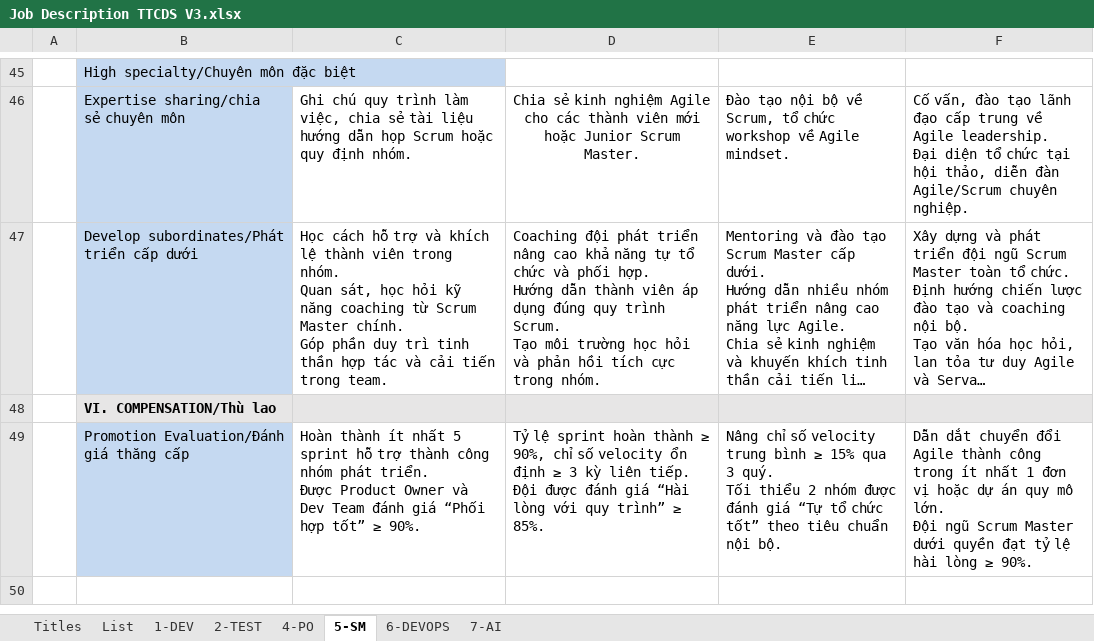
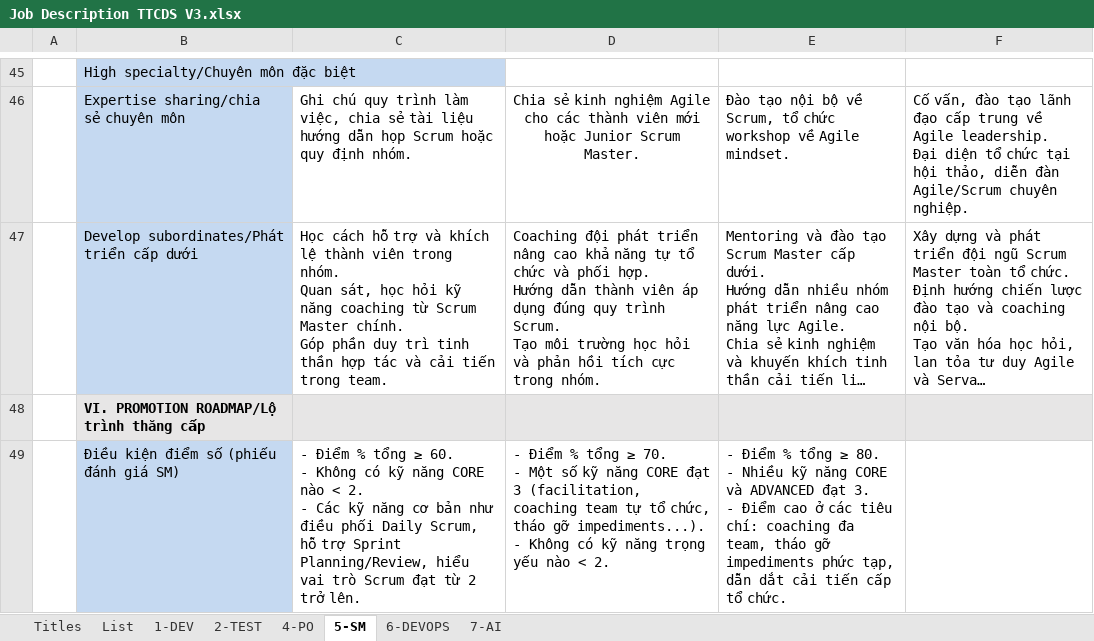
Before and after one commit to ngohoanglan/HoSoDoanhNghiep, an Excel workbook: CongViecBCM/Job Description TTCDS/Dev_Evaluation/Job Description TTCDS V3.xlsx, sheet 5-SM, drawn as a sheet; only a part is shown, gaps mark what is left out; the shorter side is filled out with more unchanged rows; long unchanged cells end in …; values as stored, in another font and other column widths than the file's, no borders; charts and pictures not drawn; removed rows and columns are numbered as before the commit, all else as after; ↵ is a line break in a cell; the diff covers the shown part only; the diff names each change by its address in the sheet, - before the commit and + after, or states it on an @@ line.

```diff
--- a/CongViecBCM/Job Description TTCDS/Dev_Evaluation/Job Description TTCDS V3.xlsx (sheet 5-SM)
+++ b/CongViecBCM/Job Description TTCDS/Dev_Evaluation/Job Description TTCDS V3.xlsx (sheet 5-SM)
-B48: VI. COMPENSATION/Thù lao
+B48: VI. PROMOTION ROADMAP/Lộ trình thăng cấp
-row 49:  | Promotion Evaluation/Đánh giá thăng cấp | Hoàn thành ít nhất 5 sprint hỗ trợ thành công nhóm phát triển. ↵ Được Product Owner và Dev Team đánh giá “Phối hợp tốt” ≥ 90%. | Tỷ lệ sprint hoàn thành ≥ 90%, chỉ số velocity ổn định ≥ 3 kỳ liên tiếp. ↵ Đội được đánh giá “Hài lòng với quy trình” ≥ 85%. | Nâng chỉ số velocity trung bình ≥ 15% qua 3 quý. ↵ Tối thiểu 2 nhóm được đánh giá “Tự tổ chức tốt” theo tiêu chuẩn nội bộ. | Dẫn dắt chuyển đổi Agile thành công trong ít nhất 1 đơn vị hoặc dự án quy mô lớn. ↵ Đội ngũ Scrum Master dưới quyền đạt tỷ lệ hài lòng ≥ 90%.
+row 49:  | Điều kiện điểm số (phiếu đánh giá SM) | - Điểm % tổng ≥ 60. ↵ - Không có kỹ năng CORE nào < 2. ↵ - Các kỹ năng cơ bản như điều phối Daily Scrum, hỗ trợ Sprint Planning/Review, hiểu vai trò Scrum đạt từ 2 trở lên. | - Điểm % tổng ≥ 70. ↵ - Một số kỹ năng CORE đạt 3 (facilitation, coaching team tự tổ chức, tháo gỡ impediments...). ↵ - Không có kỹ năng trọng yếu nào < 2. | - Điểm % tổng ≥ 80. ↵ - Nhiều kỹ năng CORE và ADVANCED đạt 3. ↵ - Điểm cao ở các tiêu chí: coaching đa team, tháo gỡ impediments phức tạp, dẫn dắt cải tiến cấp tổ chức.
```
Also changed, not shown: 3 added rows elsewhere in this sheet, sheet 4-PO, sheet 7-AI, sheet 6-DEVOPS, sheet 2-TEST, sheet 1-DEV, 25 other files.
